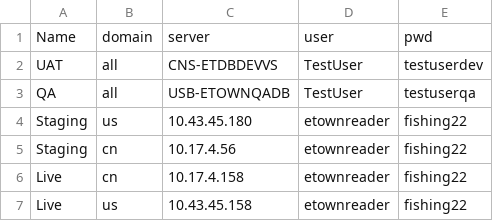
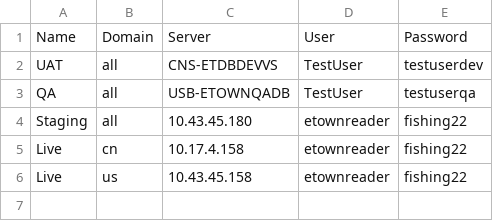
Before and after one commit to harrisson-li/smart_ec, a CSV file: python/ectools/ectools/data/database.csv (was python/ectools/ectools/data/Database.csv), drawn as a sheet.

```diff
--- a/python/ectools/ectools/data/Database.csv
+++ b/python/ectools/ectools/data/database.csv
@@ -1,6 +1,5 @@
-Name,domain,server,user,pwd
+Name,Domain,Server,User,Password
 UAT,all,CNS-ETDBDEVVS,TestUser,testuserdev
 QA,all,USB-ETOWNQADB,TestUser,testuserqa
-Staging,us,10.43.45.180,etownreader,fishing22
-Staging,cn,10.17.4.56,etownreader,fishing22
+Staging,all,10.43.45.180,etownreader,fishing22
 Live,cn,10.17.4.158,etownreader,fishing22
```
Also changed, not shown: python/ectools/ectools/data/environments.csv, python/ectools/ectools/data/products.csv, 19 other files.
